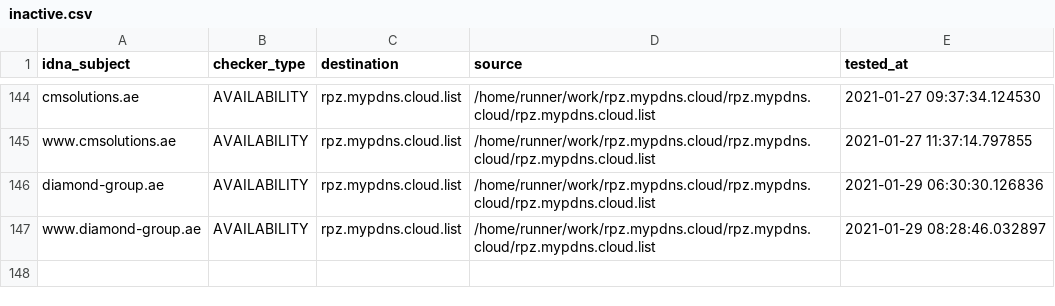
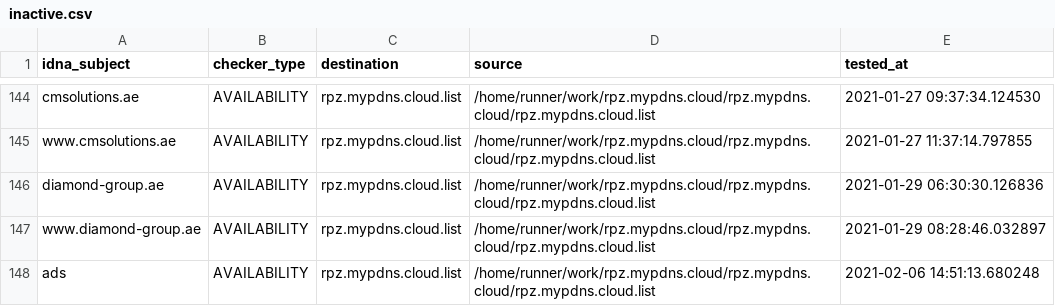
Before and after one commit to dns-test/rpz.mypdns.cloud, a CSV file: pyfunceble/inactive.csv, drawn as a sheet; only a part is shown, gaps mark what is left out; the diff names each change by its address in the sheet, - before the commit and + after, or states it on an @@ line.

```diff
--- a/pyfunceble/inactive.csv
+++ b/pyfunceble/inactive.csv
+row 148: ads | AVAILABILITY | rpz.mypdns.cloud.list | /home/runner/work/rpz.mypdns.cloud/rpz.mypdns.cloud/rpz.mypdns.cloud.list | 2021-02-06 14:51:13.680248
```
Also changed, not shown: 5 other files.
